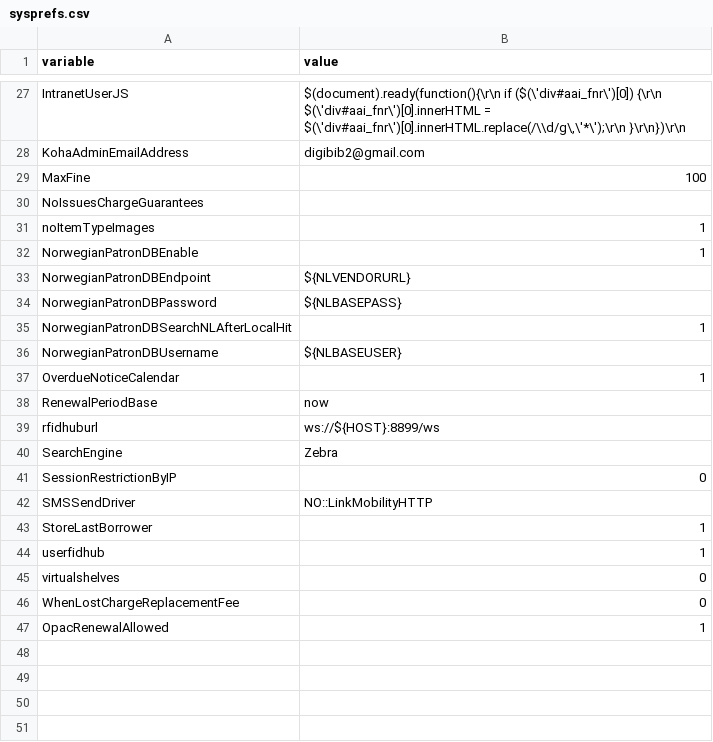
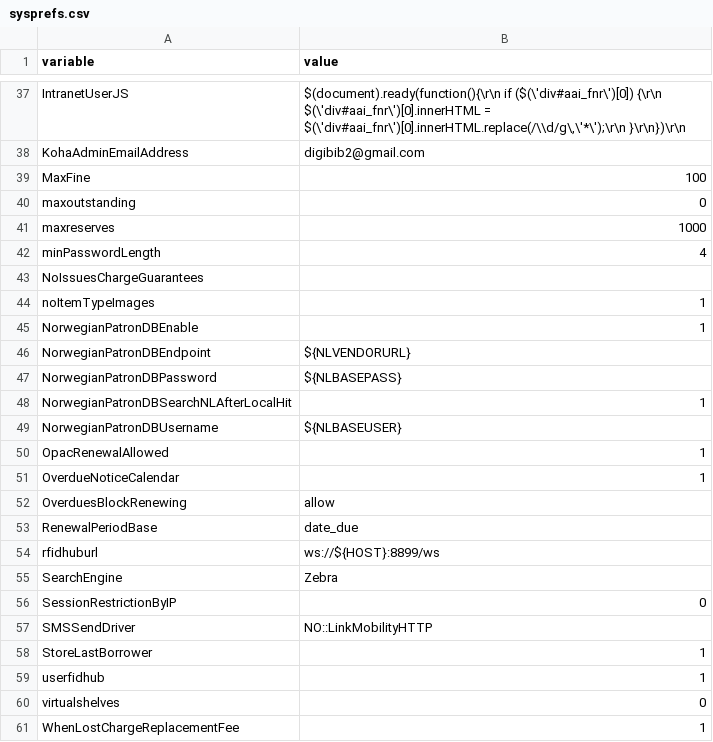
Before and after one commit to digibib/ls.ext, a CSV file: migration/config_data/sysprefs.csv, drawn as a sheet; only a part is shown, gaps mark what is left out; the diff covers the shown part only.

```diff
--- a/migration/config_data/sysprefs.csv
+++ b/migration/config_data/sysprefs.csv
@@ -29,2 +39,5 @@ variable,value
 "MaxFine","100"
+"maxoutstanding","0"
+"maxreserves","1000"
+"minPasswordLength", "4"
 "NoIssuesChargeGuarantees",""
@@ -36,4 +49,6 @@ variable,value
 "NorwegianPatronDBUsername","${NLBASEUSER}"
+"OpacRenewalAllowed",1
 "OverdueNoticeCalendar",1
-"RenewalPeriodBase","now",
+"OverduesBlockRenewing", "allow"
+"RenewalPeriodBase","date_due",
 "rfidhuburl","ws://${HOST}:8899/ws"
@@ -45,3 +60,2 @@ variable,value
 "virtualshelves",0
-"WhenLostChargeReplacementFee",0
-"OpacRenewalAllowed",1
+"WhenLostChargeReplacementFee",1
```
Also changed, not shown: 10 added rows and 3 edited cells elsewhere in this file.
